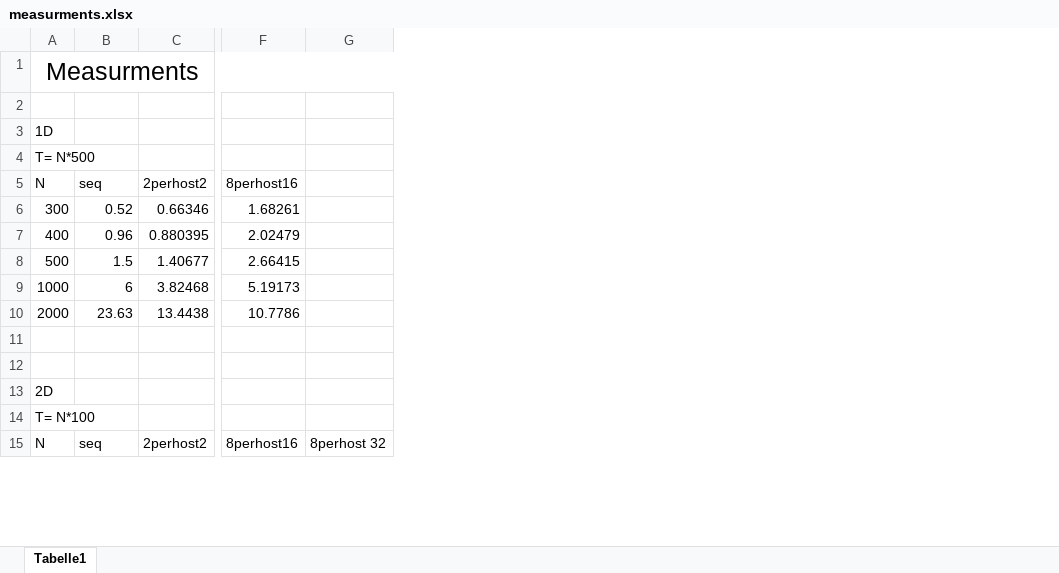
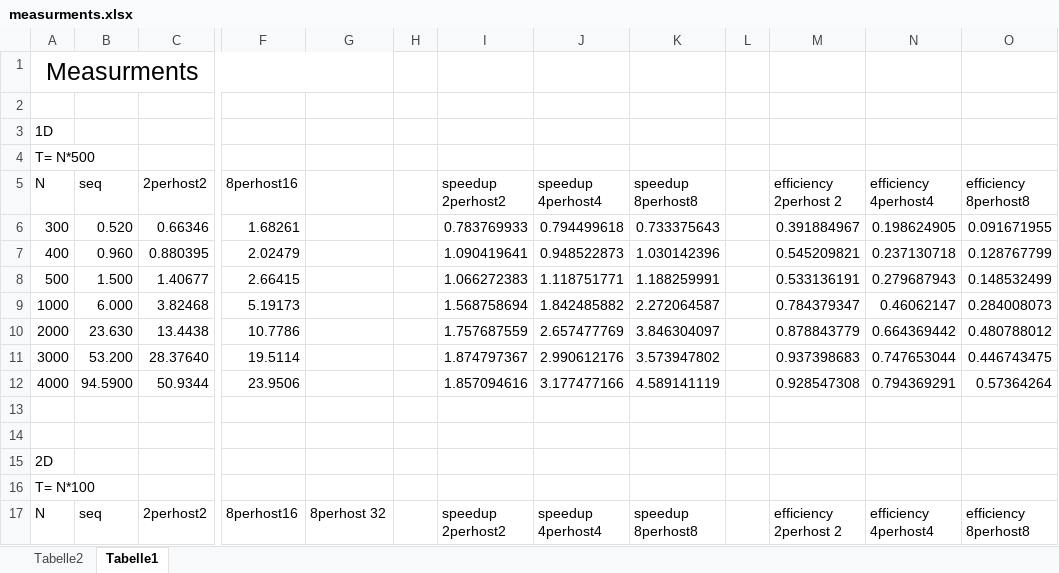
Before and after one commit to manuelbcr/parallel_systems, an Excel workbook: assignment_03/ex02/measurments.xlsx, sheet Tabelle1, drawn as a sheet; only a part is shown, gaps mark what is left out; values as stored, in another font and other column widths than the file's, no borders; charts and pictures not drawn; removed rows and columns are numbered as before the commit, all else as after; rows hold the shown columns only; the diff covers the shown part only; the diff names each change by its address in the sheet, - before the commit and + after, or states it on an @@ line.

Commit message:
[ASSIGN3] added efficiency and speedup calculations

```diff
--- a/assignment_03/ex02/measurments.xlsx (sheet Tabelle1)
+++ b/assignment_03/ex02/measurments.xlsx (sheet Tabelle1)
+sheet tab: Tabelle2
-column G, row 15: 8perhost 32
+column G, row 17: 8perhost 32
+column H, empty
+column I (speedup 2perhost2), rows 6-10: 0.783769933 | 1.090419641 | 1.066272383 | 1.568758694 | 1.757687559; row 17: speedup 2perhost2
+column J (speedup 4perhost4), rows 6-10: 0.794499618 | 0.948522873 | 1.118751771 | 1.842485882 | 2.657477769; row 17: speedup 4perhost4
+column K (speedup 8perhost8), rows 6-10: 0.733375643 | 1.030142396 | 1.188259991 | 2.272064587 | 3.846304097; row 17: speedup 8perhost8
+column L, empty
+column M (efficiency 2perhost 2), rows 6-10: 0.391884967 | 0.545209821 | 0.533136191 | 0.784379347 | 0.878843779; row 17: efficiency 2perhost 2
+column N (efficiency 4perhost4), rows 6-10: 0.198624905 | 0.237130718 | 0.279687943 | 0.46062147 | 0.664369442; row 17: efficiency 4perhost4
+column O (efficiency 8perhost8), rows 6-10: 0.091671955 | 0.128767799 | 0.148532499 | 0.284008073 | 0.480788012; row 17: efficiency 8perhost8
-B6 (seq): 0.52
+B6 (seq): 0.520
-B7 (seq): 0.96
+B7 (seq): 0.960
-B8 (seq): 1.5
+B8 (seq): 1.500
-B9 (seq): 6
+B9 (seq): 6.000
-B10 (seq): 23.63
+B10 (seq): 23.630
+row 11: 3000 | 53.200 | 28.37640 | 19.5114 |  |  | 1.874797367 | 2.990612176 | 3.573947802 |  | 0.937398683 | 0.747653044 | 0.446743475
+row 12: 4000 | 94.5900 | 50.9344 | 23.9506 |  |  | 1.857094616 | 3.177477166 | 4.589141119 |  | 0.928547308 | 0.794369291 | 0.57364264
```
Also changed, not shown: 2 removed rows and 16 edited cells elsewhere in this sheet, charts or pictures.
